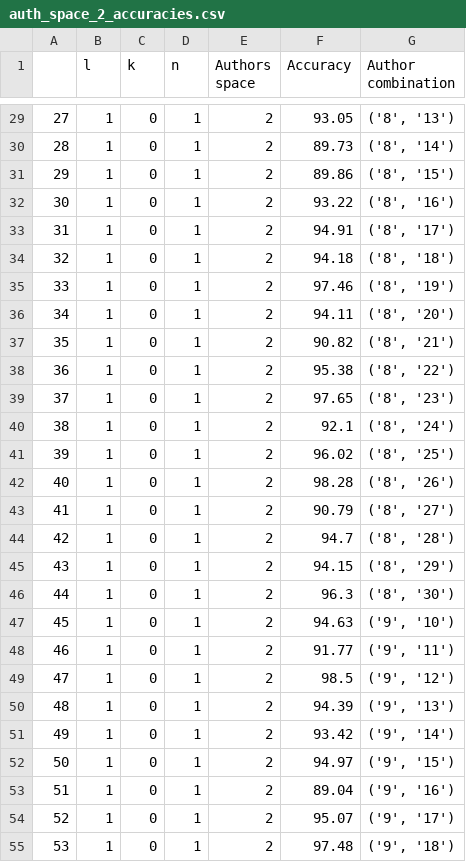
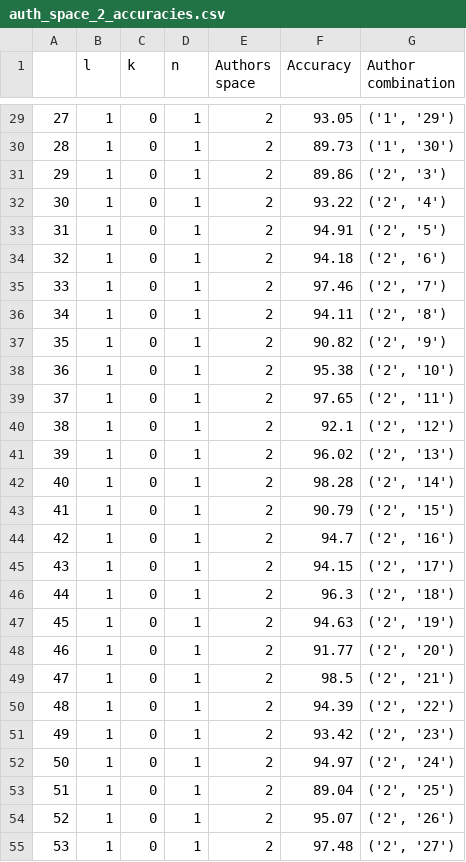
Before and after one commit to nainiayoub/evaluating-aa-on-darija-tweets, a CSV file: evaluation/auth_space_2_accuracies.csv, drawn as a sheet; only a part is shown, gaps mark what is left out; the diff covers the shown part only.

```diff
--- a/evaluation/auth_space_2_accuracies.csv
+++ b/evaluation/auth_space_2_accuracies.csv
@@ -29,27 +29,27 @@
-27,1,0,1,2,93.05,"('8', '13')"
-28,1,0,1,2,89.73,"('8', '14')"
-29,1,0,1,2,89.86,"('8', '15')"
-30,1,0,1,2,93.22,"('8', '16')"
-31,1,0,1,2,94.91,"('8', '17')"
-32,1,0,1,2,94.18,"('8', '18')"
-33,1,0,1,2,97.46,"('8', '19')"
-34,1,0,1,2,94.11,"('8', '20')"
-35,1,0,1,2,90.82,"('8', '21')"
-36,1,0,1,2,95.38,"('8', '22')"
-37,1,0,1,2,97.65,"('8', '23')"
-38,1,0,1,2,92.1,"('8', '24')"
-39,1,0,1,2,96.02,"('8', '25')"
-40,1,0,1,2,98.28,"('8', '26')"
-41,1,0,1,2,90.79,"('8', '27')"
-42,1,0,1,2,94.7,"('8', '28')"
-43,1,0,1,2,94.15,"('8', '29')"
-44,1,0,1,2,96.3,"('8', '30')"
-45,1,0,1,2,94.63,"('9', '10')"
-46,1,0,1,2,91.77,"('9', '11')"
-47,1,0,1,2,98.5,"('9', '12')"
-48,1,0,1,2,94.39,"('9', '13')"
-49,1,0,1,2,93.42,"('9', '14')"
-50,1,0,1,2,94.97,"('9', '15')"
-51,1,0,1,2,89.04,"('9', '16')"
-52,1,0,1,2,95.07,"('9', '17')"
-53,1,0,1,2,97.48,"('9', '18')"
+27,1,0,1,2,93.05,"('1', '29')"
+28,1,0,1,2,89.73,"('1', '30')"
+29,1,0,1,2,89.86,"('2', '3')"
+30,1,0,1,2,93.22,"('2', '4')"
+31,1,0,1,2,94.91,"('2', '5')"
+32,1,0,1,2,94.18,"('2', '6')"
+33,1,0,1,2,97.46,"('2', '7')"
+34,1,0,1,2,94.11,"('2', '8')"
+35,1,0,1,2,90.82,"('2', '9')"
+36,1,0,1,2,95.38,"('2', '10')"
+37,1,0,1,2,97.65,"('2', '11')"
+38,1,0,1,2,92.1,"('2', '12')"
+39,1,0,1,2,96.02,"('2', '13')"
+40,1,0,1,2,98.28,"('2', '14')"
+41,1,0,1,2,90.79,"('2', '15')"
+42,1,0,1,2,94.7,"('2', '16')"
+43,1,0,1,2,94.15,"('2', '17')"
+44,1,0,1,2,96.3,"('2', '18')"
+45,1,0,1,2,94.63,"('2', '19')"
+46,1,0,1,2,91.77,"('2', '20')"
+47,1,0,1,2,98.5,"('2', '21')"
+48,1,0,1,2,94.39,"('2', '22')"
+49,1,0,1,2,93.42,"('2', '23')"
+50,1,0,1,2,94.97,"('2', '24')"
+51,1,0,1,2,89.04,"('2', '25')"
+52,1,0,1,2,95.07,"('2', '26')"
+53,1,0,1,2,97.48,"('2', '27')"
```
Also changed, not shown: 132 edited cells elsewhere in this file, 1 other file.
